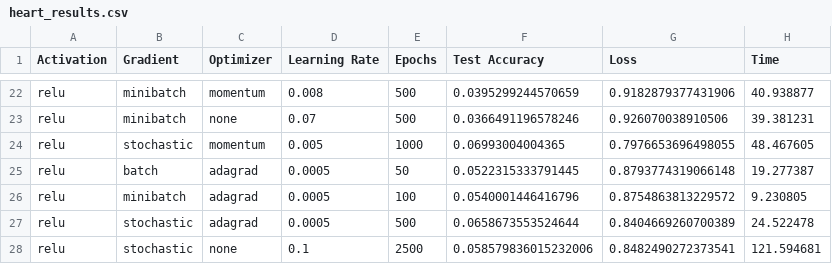
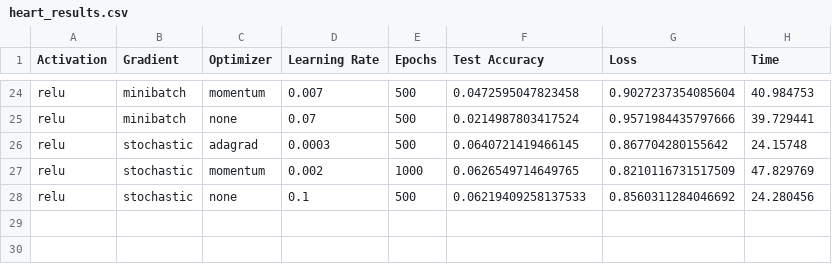
Before and after one commit to adityavkulkarni/6375_Assignment_1_NN, a CSV file: out/heart/heart_results.csv, drawn as a sheet; only a part is shown, gaps mark what is left out; removed rows and columns are numbered as before the commit, all else as after; the diff covers the shown part only; the diff names each change by its address in the sheet, - before the commit and + after, or states it on an @@ line.

```diff
--- a/out/heart/heart_results.csv
+++ b/out/heart/heart_results.csv
-D24 (Learning Rate): 0.008
+D24 (Learning Rate): 0.007
-F24 (Test Accuracy): 0.0395299244570659
+F24 (Test Accuracy): 0.0472595047823458
-G24 (Loss): 0.9182879377431906
+G24 (Loss): 0.9027237354085604
-H24 (Time): 40.938877
+H24 (Time): 40.984753
-F25 (Test Accuracy): 0.0366491196578246
+F25 (Test Accuracy): 0.0214987803417524
-G25 (Loss): 0.926070038910506
+G25 (Loss): 0.9571984435797666
-H25 (Time): 39.381231
+H25 (Time): 39.729441
-row 24: relu | stochastic | momentum | 0.005 | 1000 | 0.06993004004365 | 0.7976653696498055 | 48.467605
-row 25: relu | batch | adagrad | 0.0005 | 50 | 0.0522315333791445 | 0.8793774319066148 | 19.277387
-row 26: relu | minibatch | adagrad | 0.0005 | 100 | 0.0540001446416796 | 0.8754863813229572 | 9.230805
-D26 (Learning Rate): 0.0005
+D26 (Learning Rate): 0.0003
-F26 (Test Accuracy): 0.0658673553524644
+F26 (Test Accuracy): 0.0640721419466145
-G26 (Loss): 0.8404669260700389
+G26 (Loss): 0.867704280155642
-H26 (Time): 24.522478
+H26 (Time): 24.15748
+row 27: relu | stochastic | momentum | 0.002 | 1000 | 0.0626549714649765 | 0.8210116731517509 | 47.829769
-E28 (Epochs): 2500
+E28 (Epochs): 500
-F28 (Test Accuracy): 0.058579836015232006
+F28 (Test Accuracy): 0.06219409258137533
-G28 (Loss): 0.8482490272373541
+G28 (Loss): 0.8560311284046692
-H28 (Time): 121.594681
+H28 (Time): 24.280456
```
Also changed, not shown: 4 added rows, 2 removed rows and 54 edited cells elsewhere in this file, out/cancer/cancer_results.csv, 55 other files.
